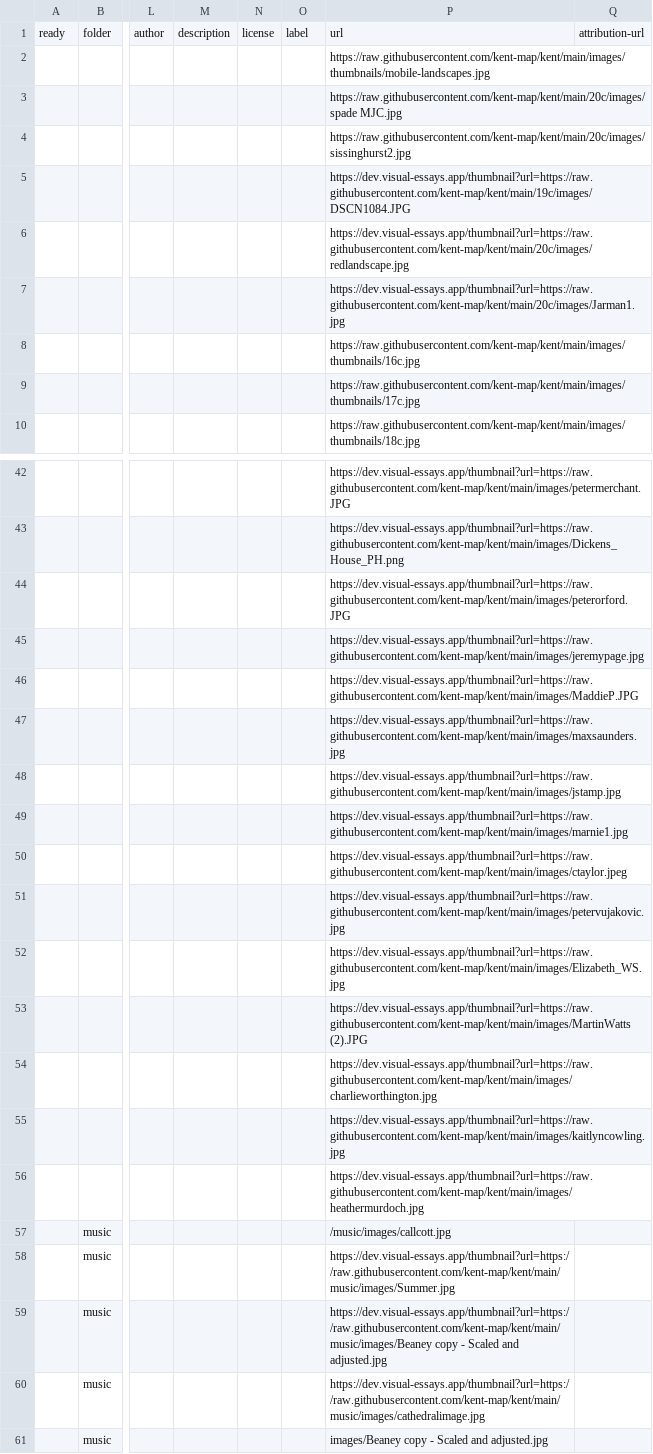
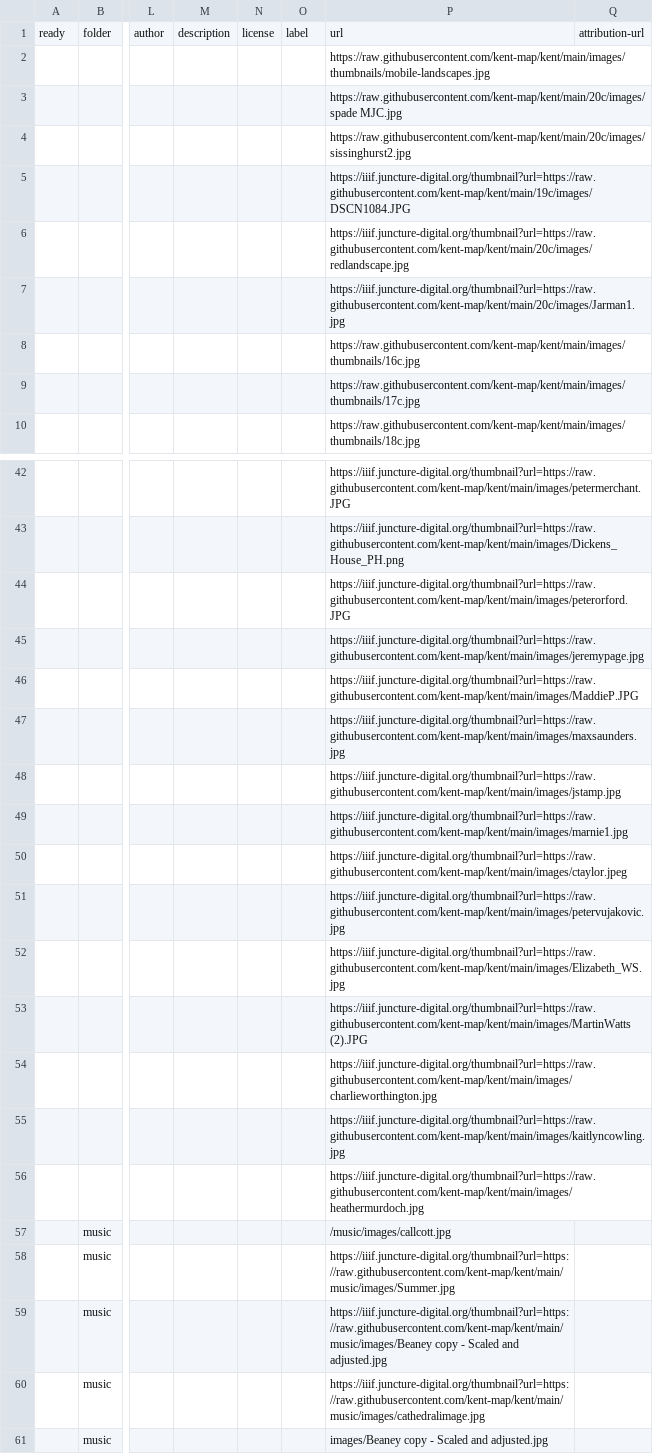
Before and after one commit to kent-map/kent, a TSV file: images.tsv, drawn as a sheet; only a part is shown, gaps mark what is left out; the diff covers the shown part only; the diff names each change by its address in the sheet, - before the commit and + after, or states it on an @@ line.

Commit message:
Convert thumbnail links

```diff
--- a/images.tsv
+++ b/images.tsv
-P5: https://dev.visual-essays.app/thumbnail?url=https://raw.githubusercontent.com/kent-map/kent/main/19c/images/DSCN1084.JPG
+P5: https://iiif.juncture-digital.org/thumbnail?url=https://raw.githubusercontent.com/kent-map/kent/main/19c/images/DSCN1084.JPG
-P6: https://dev.visual-essays.app/thumbnail?url=https://raw.githubusercontent.com/kent-map/kent/main/20c/images/redlandscape.jpg
+P6: https://iiif.juncture-digital.org/thumbnail?url=https://raw.githubusercontent.com/kent-map/kent/main/20c/images/redlandscape.jpg
-P7: https://dev.visual-essays.app/thumbnail?url=https://raw.githubusercontent.com/kent-map/kent/main/20c/images/Jarman1.jpg
+P7: https://iiif.juncture-digital.org/thumbnail?url=https://raw.githubusercontent.com/kent-map/kent/main/20c/images/Jarman1.jpg
-P42: https://dev.visual-essays.app/thumbnail?url=https://raw.githubusercontent.com/kent-map/kent/main/images/petermerchant.JPG
+P42: https://iiif.juncture-digital.org/thumbnail?url=https://raw.githubusercontent.com/kent-map/kent/main/images/petermerchant.JPG
-P43: https://dev.visual-essays.app/thumbnail?url=https://raw.githubusercontent.com/kent-map/kent/main/images/Dickens_House_PH.png
+P43: https://iiif.juncture-digital.org/thumbnail?url=https://raw.githubusercontent.com/kent-map/kent/main/images/Dickens_House_PH.png
-P44: https://dev.visual-essays.app/thumbnail?url=https://raw.githubusercontent.com/kent-map/kent/main/images/peterorford.JPG
+P44: https://iiif.juncture-digital.org/thumbnail?url=https://raw.githubusercontent.com/kent-map/kent/main/images/peterorford.JPG
-P45: https://dev.visual-essays.app/thumbnail?url=https://raw.githubusercontent.com/kent-map/kent/main/images/jeremypage.jpg
+P45: https://iiif.juncture-digital.org/thumbnail?url=https://raw.githubusercontent.com/kent-map/kent/main/images/jeremypage.jpg
-P46: https://dev.visual-essays.app/thumbnail?url=https://raw.githubusercontent.com/kent-map/kent/main/images/MaddieP.JPG
+P46: https://iiif.juncture-digital.org/thumbnail?url=https://raw.githubusercontent.com/kent-map/kent/main/images/MaddieP.JPG
-P47: https://dev.visual-essays.app/thumbnail?url=https://raw.githubusercontent.com/kent-map/kent/main/images/maxsaunders.jpg
+P47: https://iiif.juncture-digital.org/thumbnail?url=https://raw.githubusercontent.com/kent-map/kent/main/images/maxsaunders.jpg
-P48: https://dev.visual-essays.app/thumbnail?url=https://raw.githubusercontent.com/kent-map/kent/main/images/jstamp.jpg
+P48: https://iiif.juncture-digital.org/thumbnail?url=https://raw.githubusercontent.com/kent-map/kent/main/images/jstamp.jpg
-P49: https://dev.visual-essays.app/thumbnail?url=https://raw.githubusercontent.com/kent-map/kent/main/images/marnie1.jpg
+P49: https://iiif.juncture-digital.org/thumbnail?url=https://raw.githubusercontent.com/kent-map/kent/main/images/marnie1.jpg
-P50: https://dev.visual-essays.app/thumbnail?url=https://raw.githubusercontent.com/kent-map/kent/main/images/ctaylor.jpeg
+P50: https://iiif.juncture-digital.org/thumbnail?url=https://raw.githubusercontent.com/kent-map/kent/main/images/ctaylor.jpeg
-P51: https://dev.visual-essays.app/thumbnail?url=https://raw.githubusercontent.com/kent-map/kent/main/images/petervujakovic.jpg
+P51: https://iiif.juncture-digital.org/thumbnail?url=https://raw.githubusercontent.com/kent-map/kent/main/images/petervujakovic.jpg
-P52: https://dev.visual-essays.app/thumbnail?url=https://raw.githubusercontent.com/kent-map/kent/main/images/Elizabeth_WS.jpg
+P52: https://iiif.juncture-digital.org/thumbnail?url=https://raw.githubusercontent.com/kent-map/kent/main/images/Elizabeth_WS.jpg
-P53: https://dev.visual-essays.app/thumbnail?url=https://raw.githubusercontent.com/kent-map/kent/main/images/MartinWatts (2).JPG
+P53: https://iiif.juncture-digital.org/thumbnail?url=https://raw.githubusercontent.com/kent-map/kent/main/images/MartinWatts (2).JPG
-P54: https://dev.visual-essays.app/thumbnail?url=https://raw.githubusercontent.com/kent-map/kent/main/images/charlieworthington.jpg
+P54: https://iiif.juncture-digital.org/thumbnail?url=https://raw.githubusercontent.com/kent-map/kent/main/images/charlieworthington.jpg
-P55: https://dev.visual-essays.app/thumbnail?url=https://raw.githubusercontent.com/kent-map/kent/main/images/kaitlyncowling.jpg
+P55: https://iiif.juncture-digital.org/thumbnail?url=https://raw.githubusercontent.com/kent-map/kent/main/images/kaitlyncowling.jpg
-P56: https://dev.visual-essays.app/thumbnail?url=https://raw.githubusercontent.com/kent-map/kent/main/images/heathermurdoch.jpg
+P56: https://iiif.juncture-digital.org/thumbnail?url=https://raw.githubusercontent.com/kent-map/kent/main/images/heathermurdoch.jpg
-P58: https://dev.visual-essays.app/thumbnail?url=https://raw.githubusercontent.com/kent-map/kent/main/music/images/Summer.jpg
+P58: https://iiif.juncture-digital.org/thumbnail?url=https://raw.githubusercontent.com/kent-map/kent/main/music/images/Summer.jpg
-P59: https://dev.visual-essays.app/thumbnail?url=https://raw.githubusercontent.com/kent-map/kent/main/music/images/Beaney copy -…
+P59: https://iiif.juncture-digital.org/thumbnail?url=https://raw.githubusercontent.com/kent-map/kent/main/music/images/Beaney copy -…
-P60: https://dev.visual-essays.app/thumbnail?url=https://raw.githubusercontent.com/kent-map/kent/main/music/images/cathedralimage.jpg
+P60: https://iiif.juncture-digital.org/thumbnail?url=https://raw.githubusercontent.com/kent-map/kent/main/music/images/cathedralimage.jpg
```
Also changed, not shown: 70 edited cells elsewhere in this file, 15 other files.
